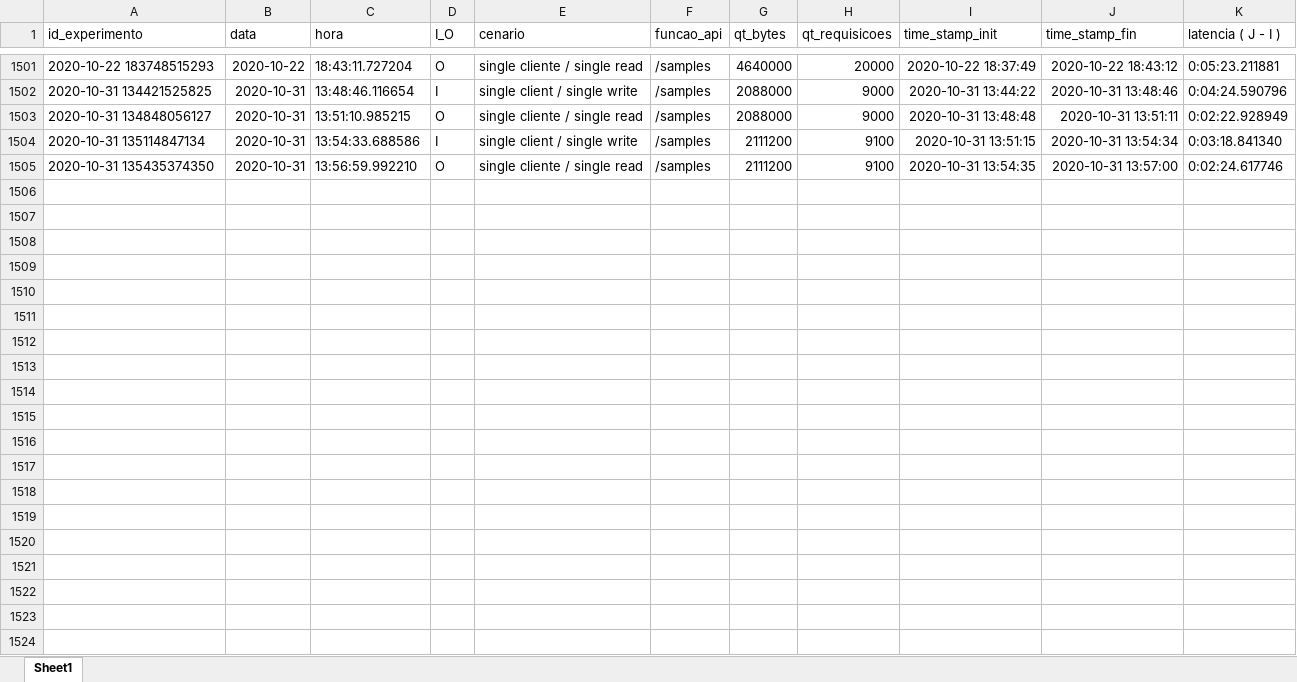
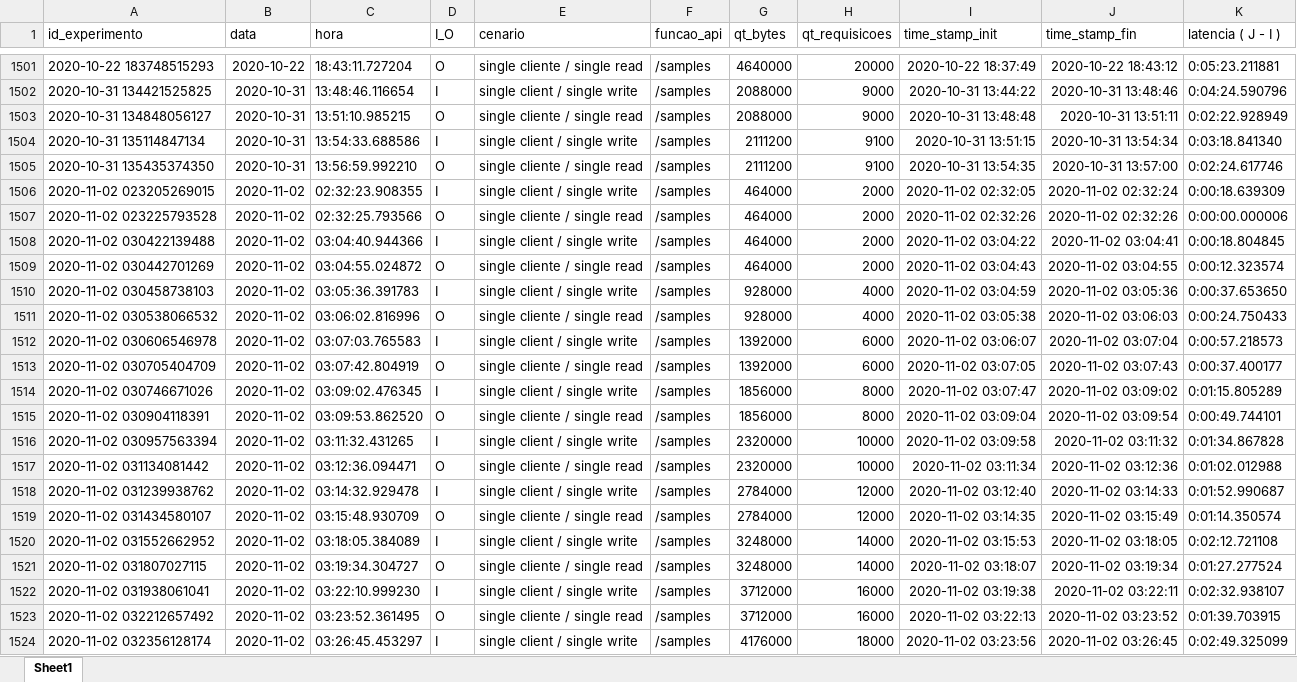
Before and after one commit to dan-candeira/api_test, an Excel workbook: experiment_sql.xlsx, sheet Sheet1, drawn as a sheet; only a part is shown, gaps mark what is left out; values as stored, in another font and other column widths than the file's, no borders; the diff covers the shown part only; the diff names each change by its address in the sheet, - before the commit and + after, or states it on an @@ line.

```diff
--- a/experiment_sql.xlsx (sheet Sheet1)
+++ b/experiment_sql.xlsx (sheet Sheet1)
+row 1506: 2020-11-02 023205269015 | 2020-11-02 | 02:32:23.908355 | I | single client / single write | /samples | 464000 | 2000 | 2020-11-02 02:32:05 | 2020-11-02 02:32:24 | 0:00:18.639309
+row 1507: 2020-11-02 023225793528 | 2020-11-02 | 02:32:25.793566 | O | single cliente / single read | /samples | 464000 | 2000 | 2020-11-02 02:32:26 | 2020-11-02 02:32:26 | 0:00:00.000006
+row 1508: 2020-11-02 030422139488 | 2020-11-02 | 03:04:40.944366 | I | single client / single write | /samples | 464000 | 2000 | 2020-11-02 03:04:22 | 2020-11-02 03:04:41 | 0:00:18.804845
+row 1509: 2020-11-02 030442701269 | 2020-11-02 | 03:04:55.024872 | O | single cliente / single read | /samples | 464000 | 2000 | 2020-11-02 03:04:43 | 2020-11-02 03:04:55 | 0:00:12.323574
+row 1510: 2020-11-02 030458738103 | 2020-11-02 | 03:05:36.391783 | I | single client / single write | /samples | 928000 | 4000 | 2020-11-02 03:04:59 | 2020-11-02 03:05:36 | 0:00:37.653650
+row 1511: 2020-11-02 030538066532 | 2020-11-02 | 03:06:02.816996 | O | single cliente / single read | /samples | 928000 | 4000 | 2020-11-02 03:05:38 | 2020-11-02 03:06:03 | 0:00:24.750433
+row 1512: 2020-11-02 030606546978 | 2020-11-02 | 03:07:03.765583 | I | single client / single write | /samples | 1392000 | 6000 | 2020-11-02 03:06:07 | 2020-11-02 03:07:04 | 0:00:57.218573
+row 1513: 2020-11-02 030705404709 | 2020-11-02 | 03:07:42.804919 | O | single cliente / single read | /samples | 1392000 | 6000 | 2020-11-02 03:07:05 | 2020-11-02 03:07:43 | 0:00:37.400177
+row 1514: 2020-11-02 030746671026 | 2020-11-02 | 03:09:02.476345 | I | single client / single write | /samples | 1856000 | 8000 | 2020-11-02 03:07:47 | 2020-11-02 03:09:02 | 0:01:15.805289
+row 1515: 2020-11-02 030904118391 | 2020-11-02 | 03:09:53.862520 | O | single cliente / single read | /samples | 1856000 | 8000 | 2020-11-02 03:09:04 | 2020-11-02 03:09:54 | 0:00:49.744101
+row 1516: 2020-11-02 030957563394 | 2020-11-02 | 03:11:32.431265 | I | single client / single write | /samples | 2320000 | 10000 | 2020-11-02 03:09:58 | 2020-11-02 03:11:32 | 0:01:34.867828
+row 1517: 2020-11-02 031134081442 | 2020-11-02 | 03:12:36.094471 | O | single cliente / single read | /samples | 2320000 | 10000 | 2020-11-02 03:11:34 | 2020-11-02 03:12:36 | 0:01:02.012988
+row 1518: 2020-11-02 031239938762 | 2020-11-02 | 03:14:32.929478 | I | single client / single write | /samples | 2784000 | 12000 | 2020-11-02 03:12:40 | 2020-11-02 03:14:33 | 0:01:52.990687
+row 1519: 2020-11-02 031434580107 | 2020-11-02 | 03:15:48.930709 | O | single cliente / single read | /samples | 2784000 | 12000 | 2020-11-02 03:14:35 | 2020-11-02 03:15:49 | 0:01:14.350574
+row 1520: 2020-11-02 031552662952 | 2020-11-02 | 03:18:05.384089 | I | single client / single write | /samples | 3248000 | 14000 | 2020-11-02 03:15:53 | 2020-11-02 03:18:05 | 0:02:12.721108
+row 1521: 2020-11-02 031807027115 | 2020-11-02 | 03:19:34.304727 | O | single cliente / single read | /samples | 3248000 | 14000 | 2020-11-02 03:18:07 | 2020-11-02 03:19:34 | 0:01:27.277524
+row 1522: 2020-11-02 031938061041 | 2020-11-02 | 03:22:10.999230 | I | single client / single write | /samples | 3712000 | 16000 | 2020-11-02 03:19:38 | 2020-11-02 03:22:11 | 0:02:32.938107
+row 1523: 2020-11-02 032212657492 | 2020-11-02 | 03:23:52.361495 | O | single cliente / single read | /samples | 3712000 | 16000 | 2020-11-02 03:22:13 | 2020-11-02 03:23:52 | 0:01:39.703915
+row 1524: 2020-11-02 032356128174 | 2020-11-02 | 03:26:45.453297 | I | single client / single write | /samples | 4176000 | 18000 | 2020-11-02 03:23:56 | 2020-11-02 03:26:45 | 0:02:49.325099
```
Also changed, not shown: 43 added rows elsewhere in this sheet.
